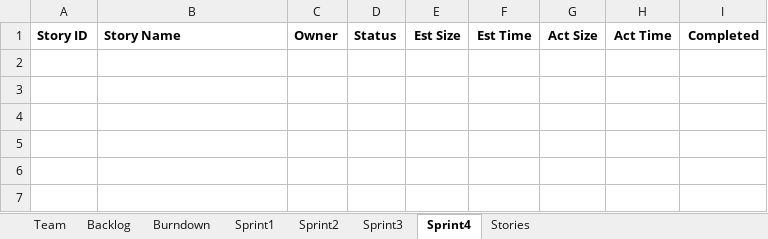
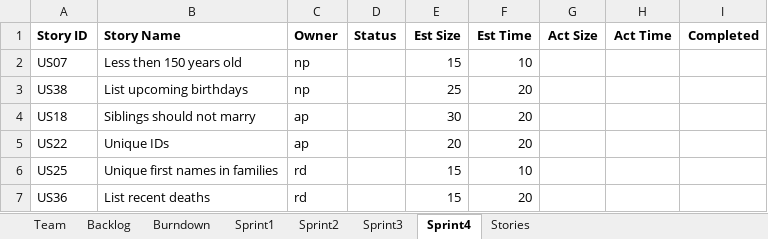
Before and after one commit to aditipatel/ssw555tm062015Fall, an Excel workbook: Team06Report.xlsx, sheet Sprint4, drawn as a sheet; values as stored, in another font and other column widths than the file's, no borders; the diff names each change by its address in the sheet, - before the commit and + after, or states it on an @@ line.

```diff
--- a/Team06Report.xlsx (sheet Sprint4)
+++ b/Team06Report.xlsx (sheet Sprint4)
+row 2: US07 | Less then 150 years old | np |  | 15 | 10
+row 3: US38 | List upcoming birthdays | np |  | 25 | 20
+row 4: US18 | Siblings should not marry | ap |  | 30 | 20
+row 5: US22 | Unique IDs | ap |  | 20 | 20
+row 6: US25 | Unique first names in families | rd |  | 15 | 10
+row 7: US36 | List recent deaths | rd |  | 15 | 20
```
Also changed, not shown: sheet Sprint3, sheet Sprint2, sheet Burndown, sheet Backlog, charts or pictures.
